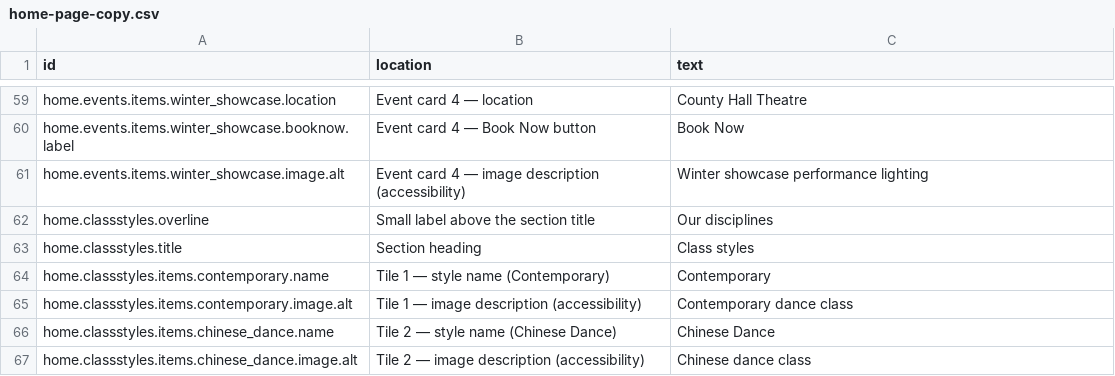
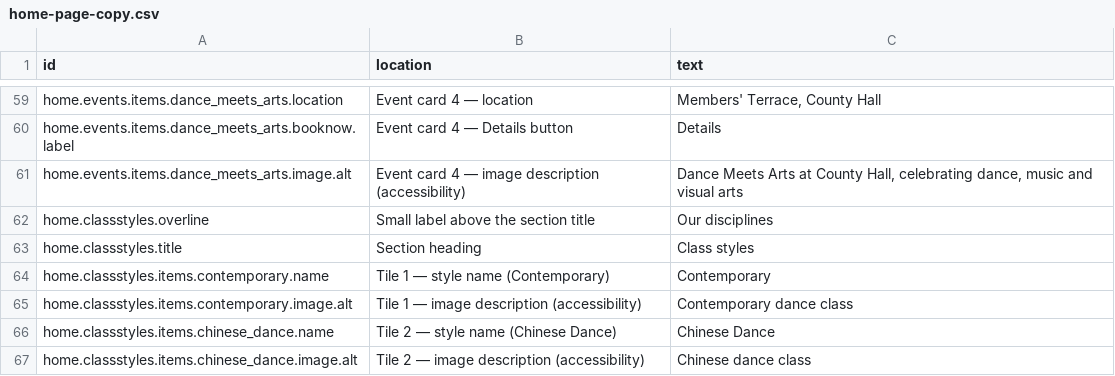
Before and after one commit to uuzhang69-droid/chd-pas-website, a CSV file: content/home-page-copy.csv, drawn as a sheet; only a part is shown, gaps mark what is left out; removed rows and columns are numbered as before the commit, all else as after; the diff covers the shown part only; the diff names each change by its address in the sheet, - before the commit and + after, or states it on an @@ line.

```diff
--- a/content/home-page-copy.csv
+++ b/content/home-page-copy.csv
-A59 (id): home.events.items.winter_showcase.location
+A59 (id): home.events.items.dance_meets_arts.location
-C59 (text): County Hall Theatre
+C59 (text): Members' Terrace, County Hall
-row 60: home.events.items.winter_showcase.booknow.label | Event card 4 — Book Now button | Book Now
+row 60: home.events.items.dance_meets_arts.booknow.label | Event card 4 — Details button | Details
-A61 (id): home.events.items.winter_showcase.image.alt
+A61 (id): home.events.items.dance_meets_arts.image.alt
-C61 (text): Winter showcase performance lighting
+C61 (text): Dance Meets Arts at County Hall, celebrating dance, music and visual arts
```
Also changed, not shown: 1 added row, 1 removed row and 30 edited cells elsewhere in this file, 32 other files.
